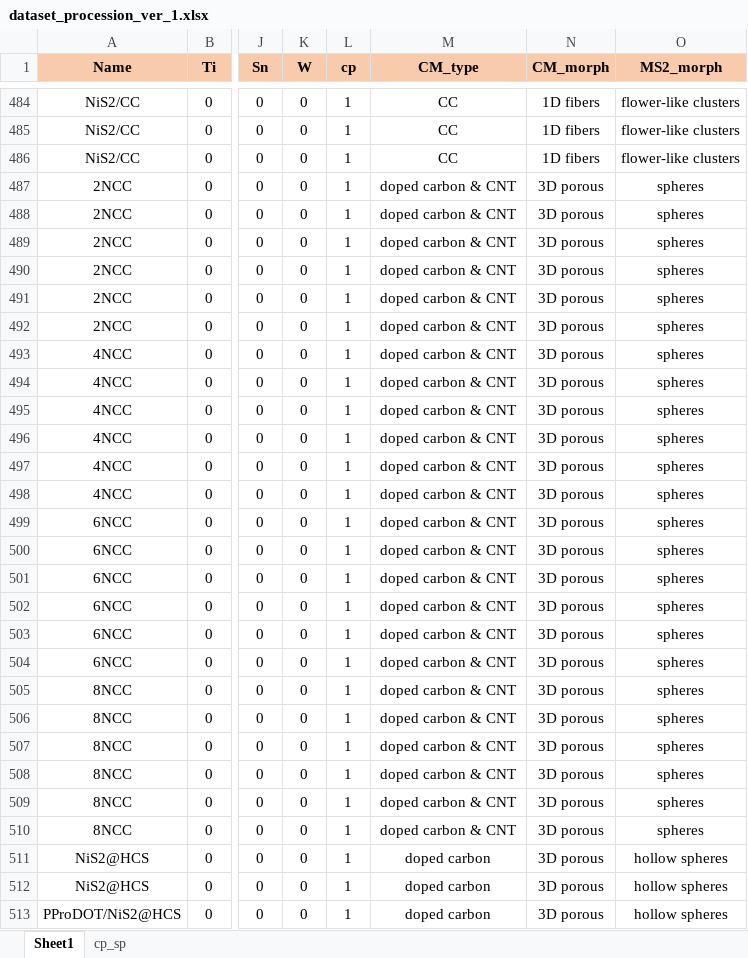
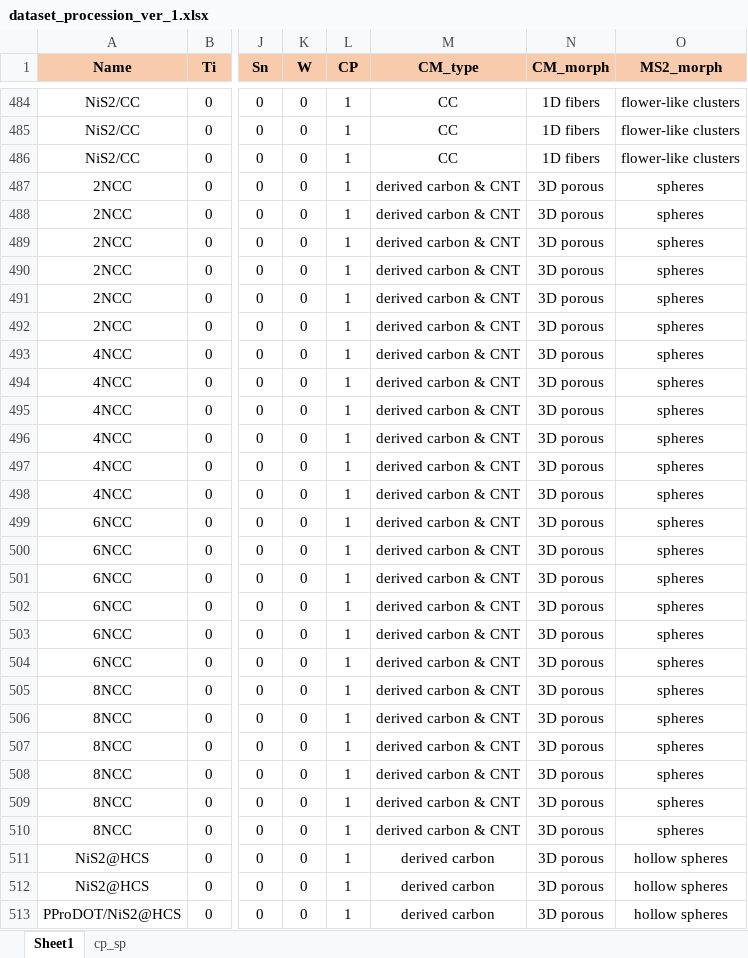
Before and after one commit to YYCHEN2001/MS2_C, an Excel workbook: data/dataset_procession_ver_1.xlsx, sheet Sheet1, drawn as a sheet; only a part is shown, gaps mark what is left out; values as stored, in another font and other column widths than the file's, no borders; the diff covers the shown part only; the diff names each change by its address in the sheet, - before the commit and + after, or states it on an @@ line.

```diff
--- a/data/dataset_procession_ver_1.xlsx (sheet Sheet1)
+++ b/data/dataset_procession_ver_1.xlsx (sheet Sheet1)
-L1: cp
+L1: CP
-M487:M510 (CM_type): doped carbon & CNT
+M487:M510 (CM_type): derived carbon & CNT
-M511:M513 (CM_type): doped carbon
+M511:M513 (CM_type): derived carbon
```
Also changed, not shown: 191 edited cells elsewhere in this sheet, 18 other files.
